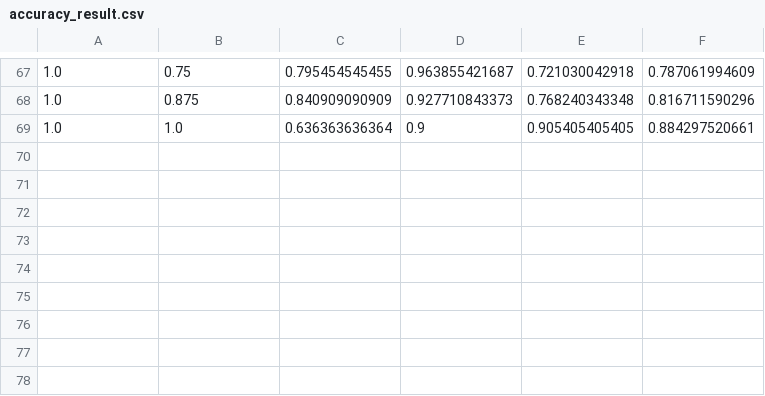
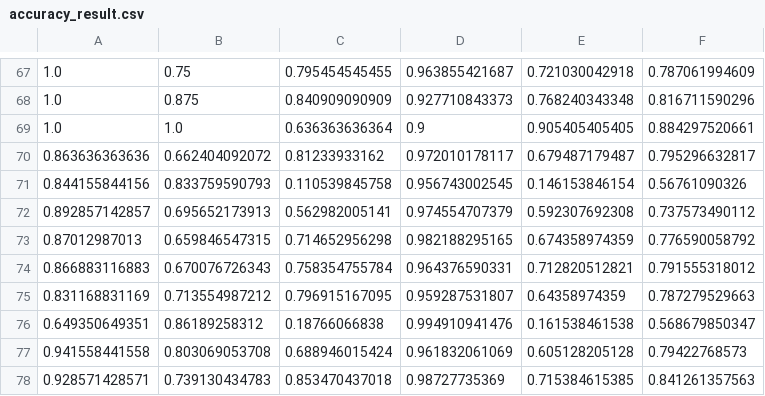
Before and after one commit to clasocki/text_categorization, a CSV file: accuracy_result.csv, drawn as a sheet; only a part is shown, gaps mark what is left out.

```diff
--- a/accuracy_result.csv
+++ b/accuracy_result.csv
@@ -69 +69,10 @@
 1.0,1.0,0.636363636364,0.9,0.905405405405,0.884297520661
+0.863636363636,0.662404092072,0.81233933162,0.972010178117,0.679487179487,0.795296632817
+0.844155844156,0.833759590793,0.110539845758,0.956743002545,0.146153846154,0.56761090326
+0.892857142857,0.695652173913,0.562982005141,0.974554707379,0.592307692308,0.737573490112
+0.87012987013,0.659846547315,0.714652956298,0.982188295165,0.674358974359,0.776590058792
+0.866883116883,0.670076726343,0.758354755784,0.964376590331,0.712820512821,0.791555318012
+0.831168831169,0.713554987212,0.796915167095,0.959287531807,0.64358974359,0.787279529663
+0.649350649351,0.86189258312,0.18766066838,0.994910941476,0.161538461538,0.568679850347
+0.941558441558,0.803069053708,0.688946015424,0.961832061069,0.605128205128,0.79422768573
+0.928571428571,0.739130434783,0.853470437018,0.98727735369,0.715384615385,0.841261357563
```
Also changed, not shown: 3 other files.
